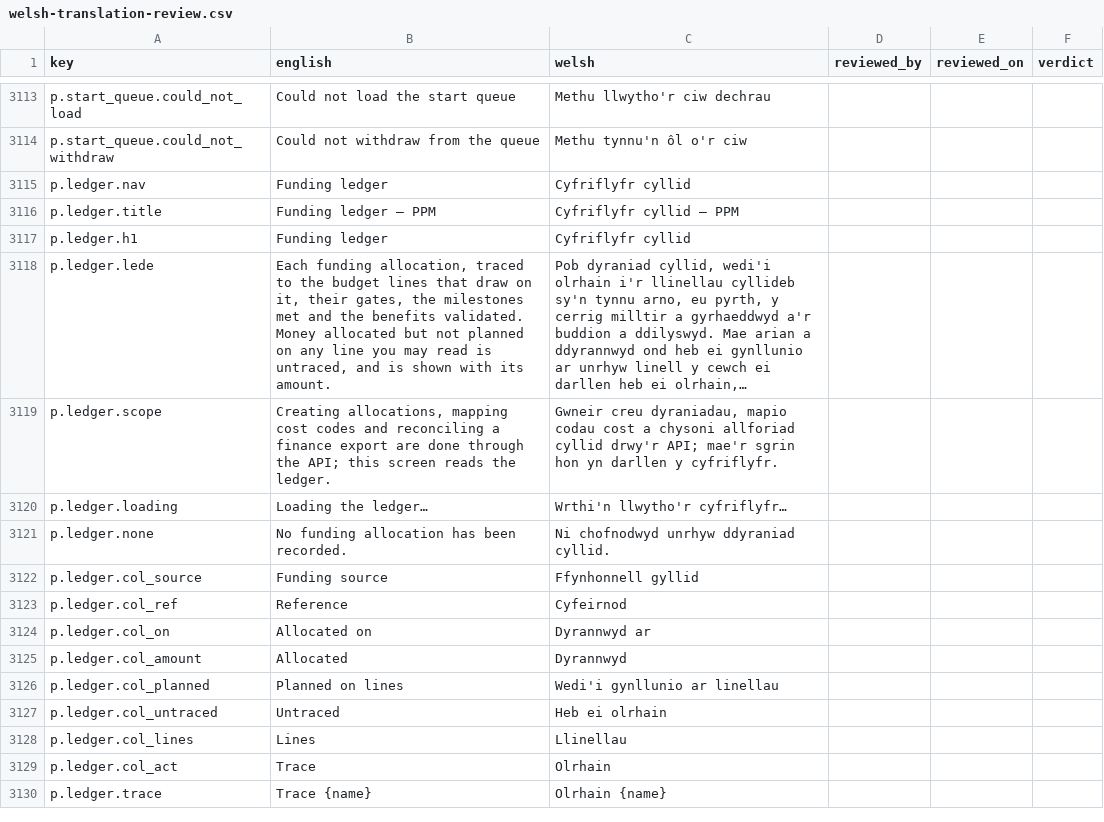
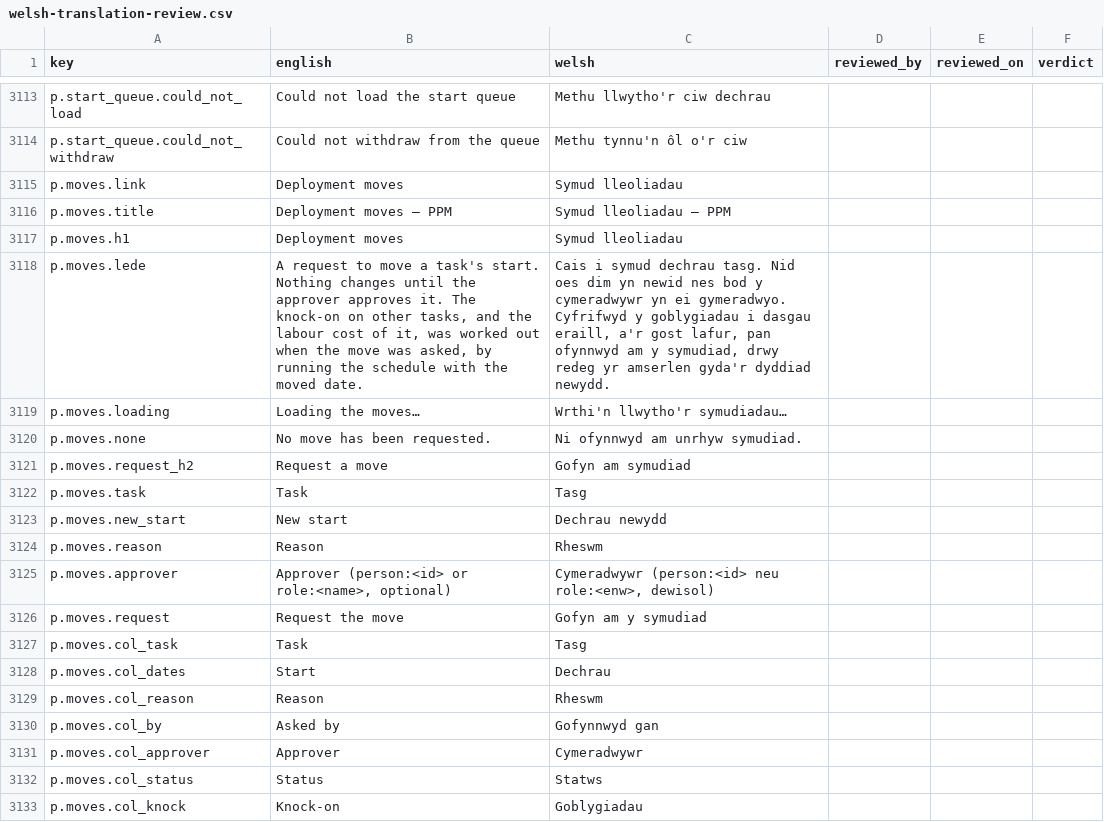
Before and after one commit to project-portfolio-management/project-portfolio-management, a CSV file: governance/welsh-translation-review.csv, drawn as a sheet; only a part is shown, gaps mark what is left out; the shorter side is filled out with more unchanged rows; long unchanged cells end in …; the diff covers the shown part only; the diff names each change by its address in the sheet, - before the commit and + after, or states it on an @@ line.

```diff
--- a/governance/welsh-translation-review.csv
+++ b/governance/welsh-translation-review.csv
+row 3115: p.moves.link | Deployment moves | Symud lleoliadau
+row 3116: p.moves.title | Deployment moves — PPM | Symud lleoliadau — PPM
+row 3117: p.moves.h1 | Deployment moves | Symud lleoliadau
+row 3118: p.moves.lede | A request to move a task's start. Nothing changes until the approver approves it. The knock-on on other tasks, and the labour cost of it, was worked out when the move was asked, by running the schedule with the moved date. | Cais i symud dechrau tasg. Nid oes dim yn newid nes bod y cymeradwywr yn ei gymeradwyo. Cyfrifwyd y goblygiadau i dasgau eraill, a'r gost lafur, pan ofynnwyd am y symudiad, drwy redeg yr amserlen gyda'r dyddiad newydd.
+row 3119: p.moves.loading | Loading the moves… | Wrthi'n llwytho'r symudiadau…
+row 3120: p.moves.none | No move has been requested. | Ni ofynnwyd am unrhyw symudiad.
+row 3121: p.moves.request_h2 | Request a move | Gofyn am symudiad
+row 3122: p.moves.task | Task | Tasg
+row 3123: p.moves.new_start | New start | Dechrau newydd
+row 3124: p.moves.reason | Reason | Rheswm
+row 3125: p.moves.approver | Approver (person:<id> or role:<name>, optional) | Cymeradwywr (person:<id> neu role:<enw>, dewisol)
+row 3126: p.moves.request | Request the move | Gofyn am y symudiad
+row 3127: p.moves.col_task | Task | Tasg
+row 3128: p.moves.col_dates | Start | Dechrau
+row 3129: p.moves.col_reason | Reason | Rheswm
+row 3130: p.moves.col_by | Asked by | Gofynnwyd gan
+row 3131: p.moves.col_approver | Approver | Cymeradwywr
+row 3132: p.moves.col_status | Status | Statws
+row 3133: p.moves.col_knock | Knock-on | Goblygiadau
```
Also changed, not shown: 16 added rows elsewhere in this file, 11 other files.
